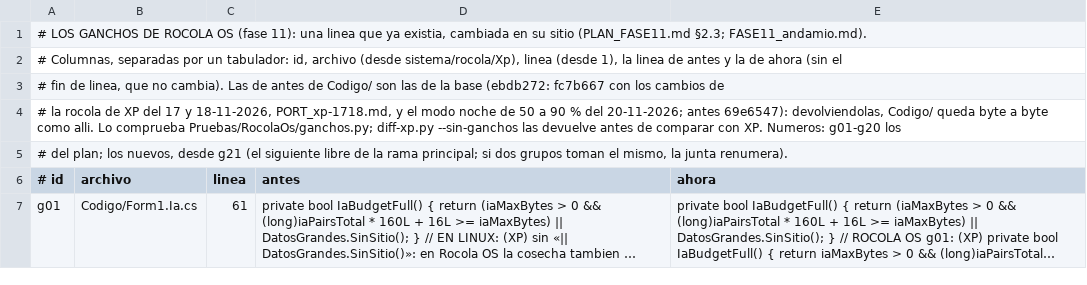
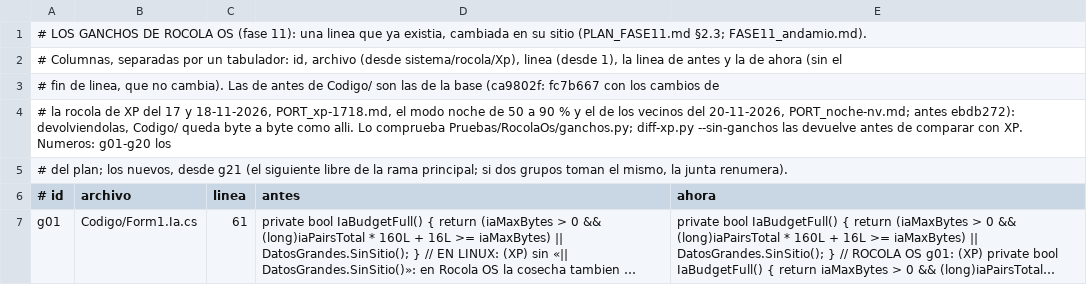
Before and after one commit to Chomp-wq/Rocola, a TSV file: sistema/rocola/Xp/RocolaOs/GANCHOS.tsv, drawn as a sheet; only a part is shown; long unchanged cells end in ….

```diff
--- a/sistema/rocola/Xp/RocolaOs/GANCHOS.tsv
+++ b/sistema/rocola/Xp/RocolaOs/GANCHOS.tsv
@@ -2,4 +2,4 @@
 # Columnas, separadas por un tabulador: id, archivo (desde sistema/rocola/Xp), linea (desde 1), la linea de antes y la de ahora (sin el
-# fin de linea, que no cambia). Las de antes de Codigo/ son las de la base (ebdb272: fc7b667 con los cambios de
-# la rocola de XP del 17 y 18-11-2026, PORT_xp-1718.md, y el modo noche de 50 a 90 % del 20-11-2026; antes 69e6547): devolviendolas, Codigo/ queda byte a byte como alli. Lo comprueba Pruebas/RocolaOs/ganchos.py; diff-xp.py --sin-ganchos las devuelve antes de comparar con XP. Numeros: g01-g20 los
+# fin de linea, que no cambia). Las de antes de Codigo/ son las de la base (ca9802f: fc7b667 con los cambios de
+# la rocola de XP del 17 y 18-11-2026, PORT_xp-1718.md, el modo noche de 50 a 90 % y el de los vecinos del 20-11-2026, PORT_noche-nv.md; antes ebdb272): devolviendolas, Codigo/ queda byte a byte como alli. Lo comprueba Pruebas/RocolaOs/ganchos.py; diff-xp.py --sin-ganchos las devuelve antes de comparar con XP. Numeros: g01-g20 los
 # del plan; los nuevos, desde g21 (el siguiente libre de la rama principal; si dos grupos toman el mismo, la junta renumera).
```
Also changed, not shown: 22 other files.
